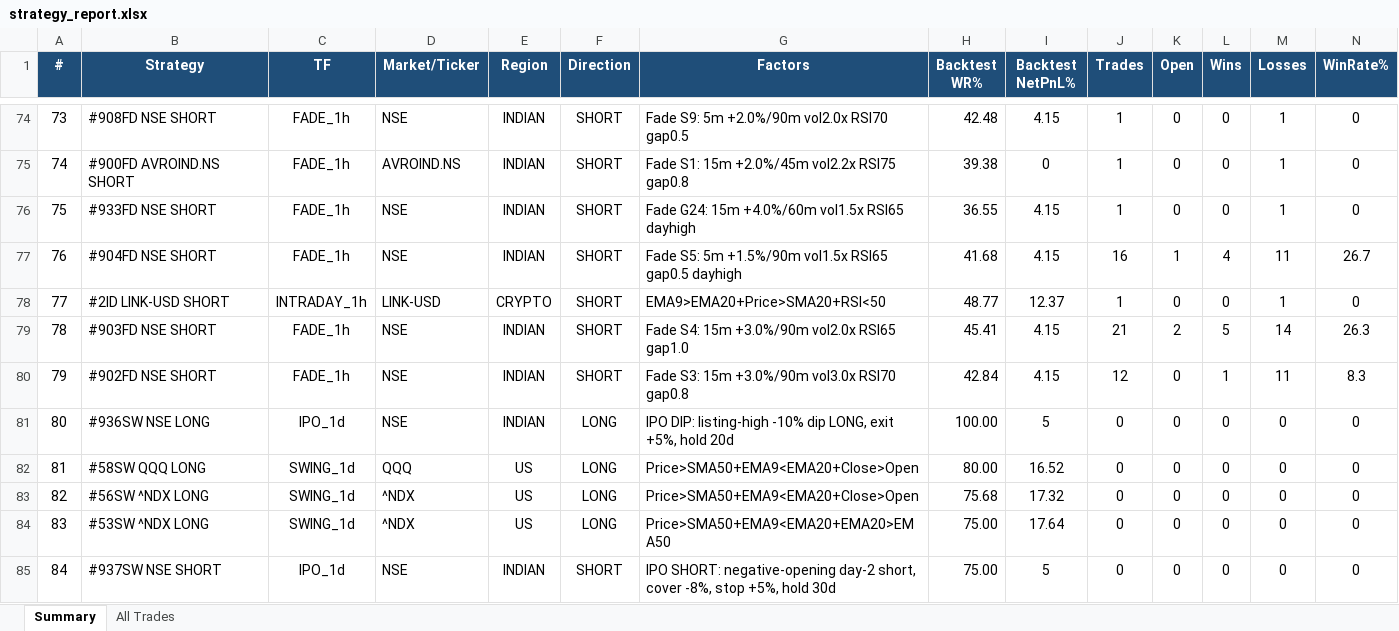
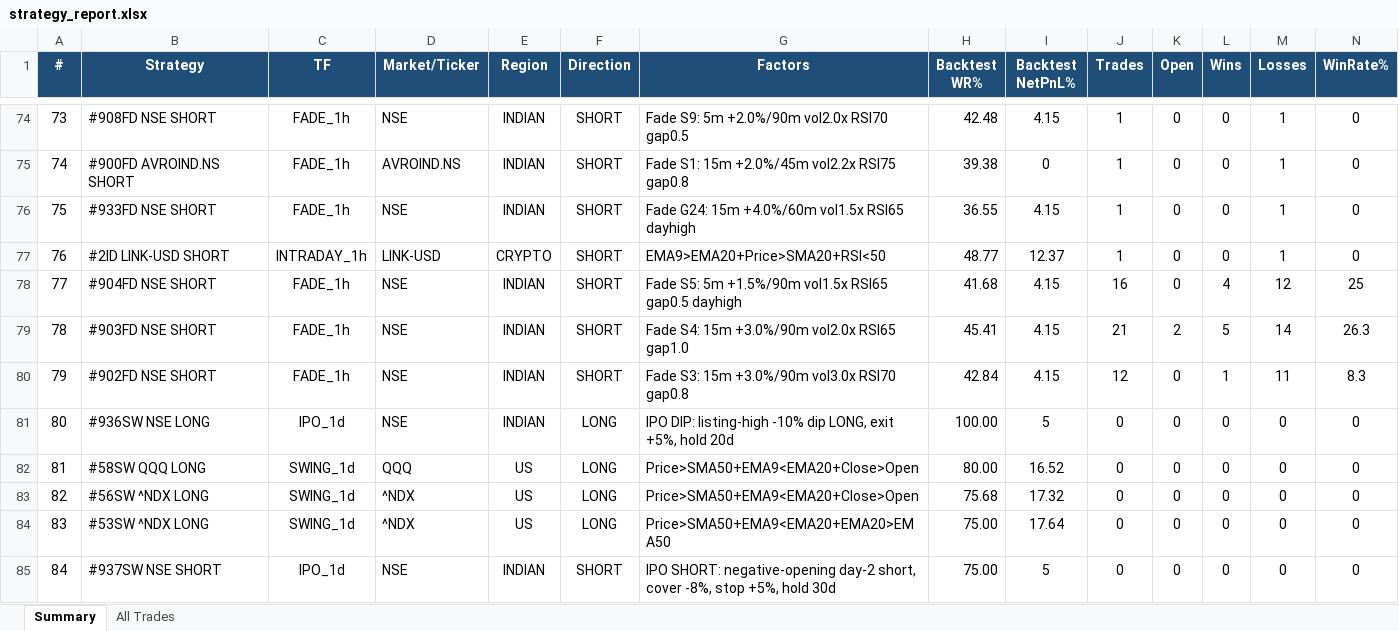
Before and after one commit to thokfoot/free-4-market-master, an Excel workbook: logs/strategy_report.xlsx, sheet Summary, drawn as a sheet; only a part is shown, gaps mark what is left out; values as stored, in another font and other column widths than the file's, no borders; removed rows and columns are numbered as before the commit, all else as after; rows hold the shown columns only; the diff names each change by its address in the sheet, - before the commit and + after, or states it on an @@ line.

Commit message:
live pnl 2026-08-21 08:59 UTC

```diff
--- a/logs/strategy_report.xlsx (sheet Summary)
+++ b/logs/strategy_report.xlsx (sheet Summary)
-row 77: 76 | #904FD NSE SHORT | FADE_1h | NSE | INDIAN | SHORT | Fade S5: 5m +1.5%/90m vol1.5x RSI65 gap0.5 dayhigh | 41.68 | 4.15 | 16 | 1 | 4 | 11 | 26.7
-A77 (#): 77
+A77 (#): 76
+row 78: 77 | #904FD NSE SHORT | FADE_1h | NSE | INDIAN | SHORT | Fade S5: 5m +1.5%/90m vol1.5x RSI65 gap0.5 dayhigh | 41.68 | 4.15 | 16 | 0 | 4 | 12 | 25
```
Also changed, not shown: sheet All Trades.
